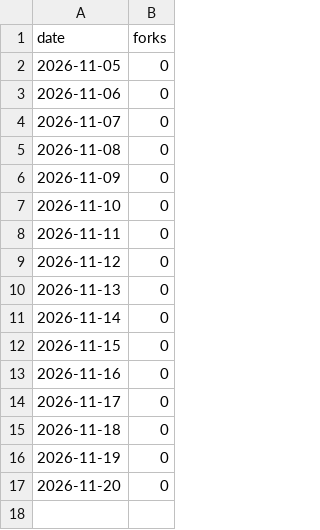
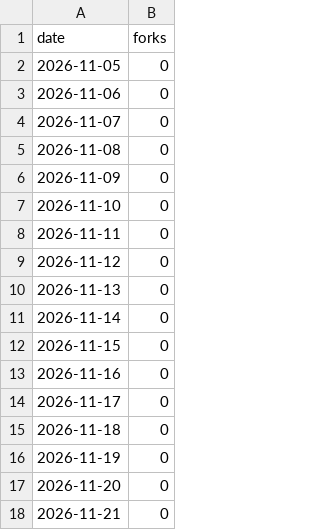
Before and after one commit to MintonLee/udp_send_data_speed_by_need, a CSV file: data/forks_history.csv, drawn as a sheet.

```diff
--- a/data/forks_history.csv
+++ b/data/forks_history.csv
@@ -17 +17,2 @@ date,forks
 2026-11-20,0
+2026-11-21,0
```
Also changed, not shown: 2 other files.
